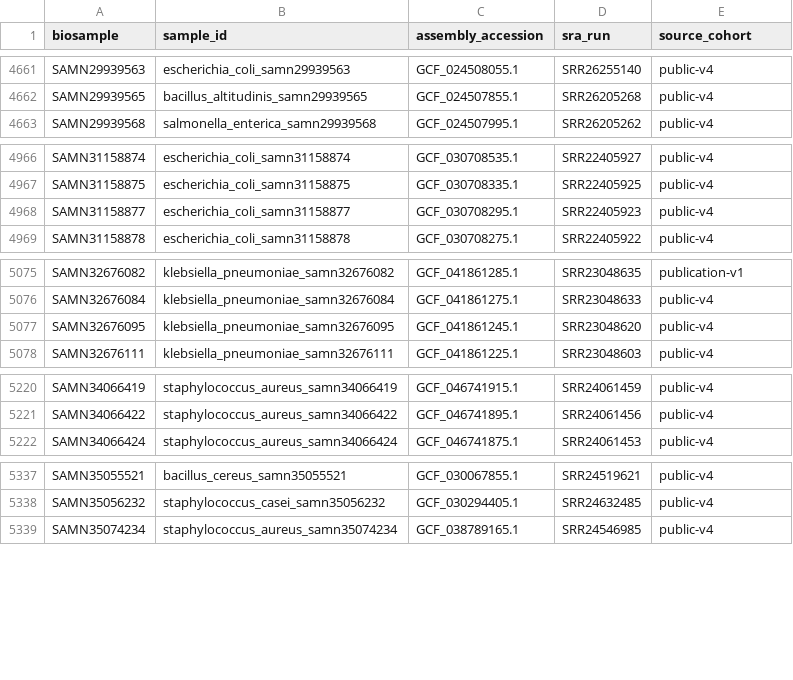
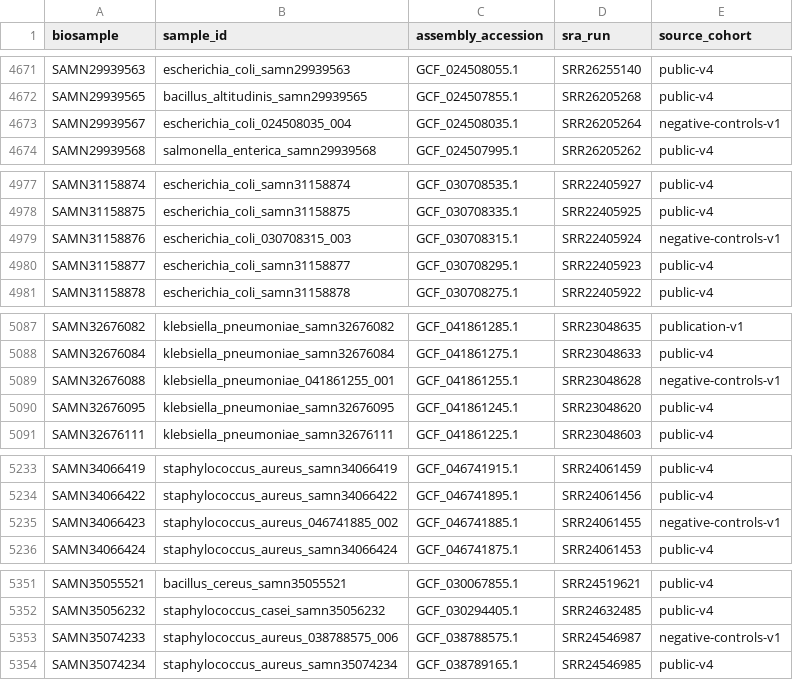
Before and after one commit to ubeffiong/plasbench, a TSV file: cohorts/accepted_accessions.tsv, drawn as a sheet; only a part is shown, gaps mark what is left out; the diff covers the shown part only.

Commit message:
Negative controls found and verified, stratified interval decision recorded, simulation re-run

```diff
--- a/cohorts/accepted_accessions.tsv
+++ b/cohorts/accepted_accessions.tsv
@@ -4662,2 +4672,3 @@ SAMN29939563	escherichia_coli_samn29939563	GCF_024508055.1	SRR26255140	public-v4
 SAMN29939565	bacillus_altitudinis_samn29939565	GCF_024507855.1	SRR26205268	public-v4
+SAMN29939567	escherichia_coli_024508035_004	GCF_024508035.1	SRR26205264	negative-controls-v1
 SAMN29939568	salmonella_enterica_samn29939568	GCF_024507995.1	SRR26205262	public-v4
@@ -4967,2 +4978,3 @@ SAMN31158874	escherichia_coli_samn31158874	GCF_030708535.1	SRR22405927	public-v4
 SAMN31158875	escherichia_coli_samn31158875	GCF_030708335.1	SRR22405925	public-v4
+SAMN31158876	escherichia_coli_030708315_003	GCF_030708315.1	SRR22405924	negative-controls-v1
 SAMN31158877	escherichia_coli_samn31158877	GCF_030708295.1	SRR22405923	public-v4
@@ -5076,2 +5088,3 @@ SAMN32676082	klebsiella_pneumoniae_samn32676082	GCF_041861285.1	SRR23048635	publ
 SAMN32676084	klebsiella_pneumoniae_samn32676084	GCF_041861275.1	SRR23048633	public-v4
+SAMN32676088	klebsiella_pneumoniae_041861255_001	GCF_041861255.1	SRR23048628	negative-controls-v1
 SAMN32676095	klebsiella_pneumoniae_samn32676095	GCF_041861245.1	SRR23048620	public-v4
@@ -5221,2 +5234,3 @@ SAMN34066419	staphylococcus_aureus_samn34066419	GCF_046741915.1	SRR24061459	publ
 SAMN34066422	staphylococcus_aureus_samn34066422	GCF_046741895.1	SRR24061456	public-v4
+SAMN34066423	staphylococcus_aureus_046741885_002	GCF_046741885.1	SRR24061455	negative-controls-v1
 SAMN34066424	staphylococcus_aureus_samn34066424	GCF_046741875.1	SRR24061453	public-v4
@@ -5338,2 +5352,3 @@ SAMN35055521	bacillus_cereus_samn35055521	GCF_030067855.1	SRR24519621	public-v4
 SAMN35056232	staphylococcus_casei_samn35056232	GCF_030294405.1	SRR24632485	public-v4
+SAMN35074233	staphylococcus_aureus_038788575_006	GCF_038788575.1	SRR24546987	negative-controls-v1
 SAMN35074234	staphylococcus_aureus_samn35074234	GCF_038789165.1	SRR24546985	public-v4
```
Also changed, not shown: 13 added rows elsewhere in this file, 28 other files.
